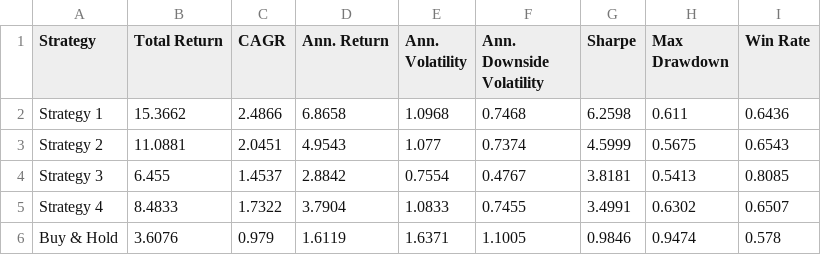
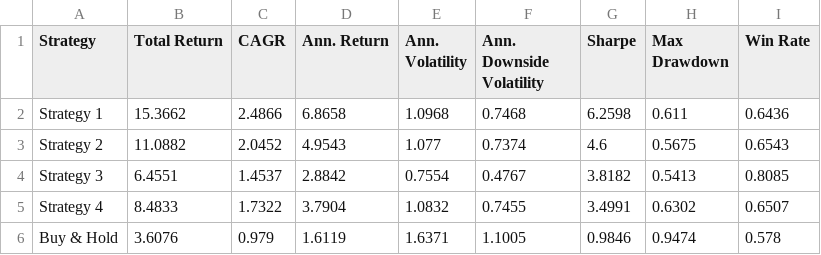
Before and after one commit to dof-studio/SPYDL1D, a CSV file: metrics.csv, drawn as a sheet.

```diff
--- a/metrics.csv
+++ b/metrics.csv
@@ -2,5 +2,5 @@ Strategy,Total Return,CAGR,Ann. Return,Ann. Volatility,Ann. Downside Volati
 Strategy 1,15.3662,2.4866,6.8658,1.0968,0.7468,6.2598,0.611,0.6436
-Strategy 2,11.0881,2.0451,4.9543,1.077,0.7374,4.5999,0.5675,0.6543
-Strategy 3,6.455,1.4537,2.8842,0.7554,0.4767,3.8181,0.5413,0.8085
-Strategy 4,8.4833,1.7322,3.7904,1.0833,0.7455,3.4991,0.6302,0.6507
+Strategy 2,11.0882,2.0452,4.9543,1.077,0.7374,4.6,0.5675,0.6543
+Strategy 3,6.4551,1.4537,2.8842,0.7554,0.4767,3.8182,0.5413,0.8085
+Strategy 4,8.4833,1.7322,3.7904,1.0832,0.7455,3.4991,0.6302,0.6507
 Buy & Hold,3.6076,0.979,1.6119,1.6371,1.1005,0.9846,0.9474,0.578
```
Also changed, not shown: 1 other file.
